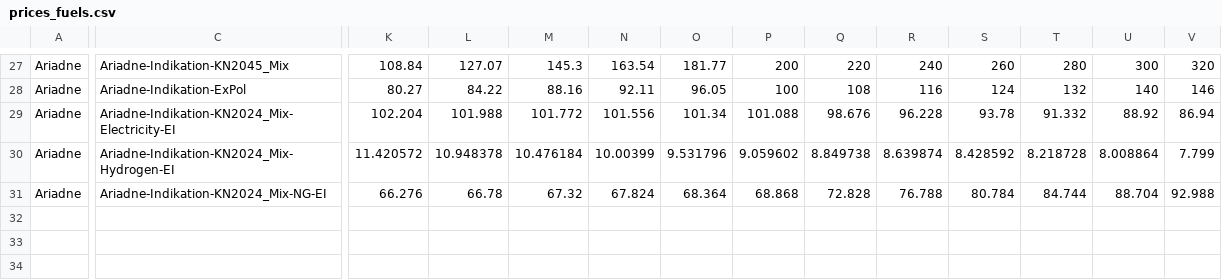
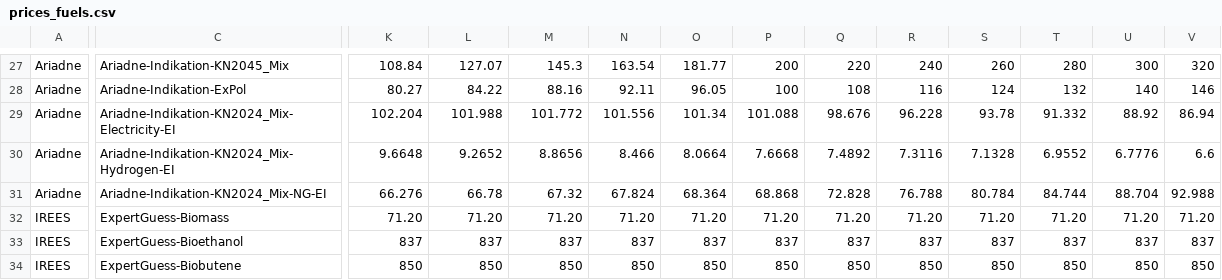
Before and after one commit to RobertMae/CaCoCa-IREES-fork, a CSV file: data/scenarios/basic/prices_fuels.csv, drawn as a sheet; only a part is shown, gaps mark what is left out; rows hold the shown columns only; the diff covers the shown part only; the diff names each change by its address in the sheet, - before the commit and + after, or states it on an @@ line.

```diff
--- a/data/scenarios/basic/prices_fuels.csv
+++ b/data/scenarios/basic/prices_fuels.csv
-K30: 11.420572
+K30: 9.6648
-L30: 10.948378
+L30: 9.2652
-M30: 10.476184
+M30: 8.8656
-N30: 10.00399
+N30: 8.466
-O30: 9.531796
+O30: 8.0664
-P30: 9.059602
+P30: 7.6668
-Q30: 8.849738
+Q30: 7.4892
-R30: 8.639874
+R30: 7.3116
-S30: 8.428592
+S30: 7.1328
-T30: 8.218728
+T30: 6.9552
-U30: 8.008864
+U30: 6.7776
-V30: 7.799
+V30: 6.6
+row 32: IREES | ExpertGuess-Biomass | 71.20 | 71.20 | 71.20 | 71.20 | 71.20 | 71.20 | 71.20 | 71.20 | 71.20 | 71.20 | 71.20 | 71.20
+row 33: IREES | ExpertGuess-Bioethanol | 837 | 837 | 837 | 837 | 837 | 837 | 837 | 837 | 837 | 837 | 837 | 837
+row 34: IREES | ExpertGuess-Biobutene | 850 | 850 | 850 | 850 | 850 | 850 | 850 | 850 | 850 | 850 | 850 | 850
```
Also changed, not shown: 14 edited cells elsewhere in this file, config/projects_polymers.csv, data/tech/basic/polymers.csv, 5 other files.
